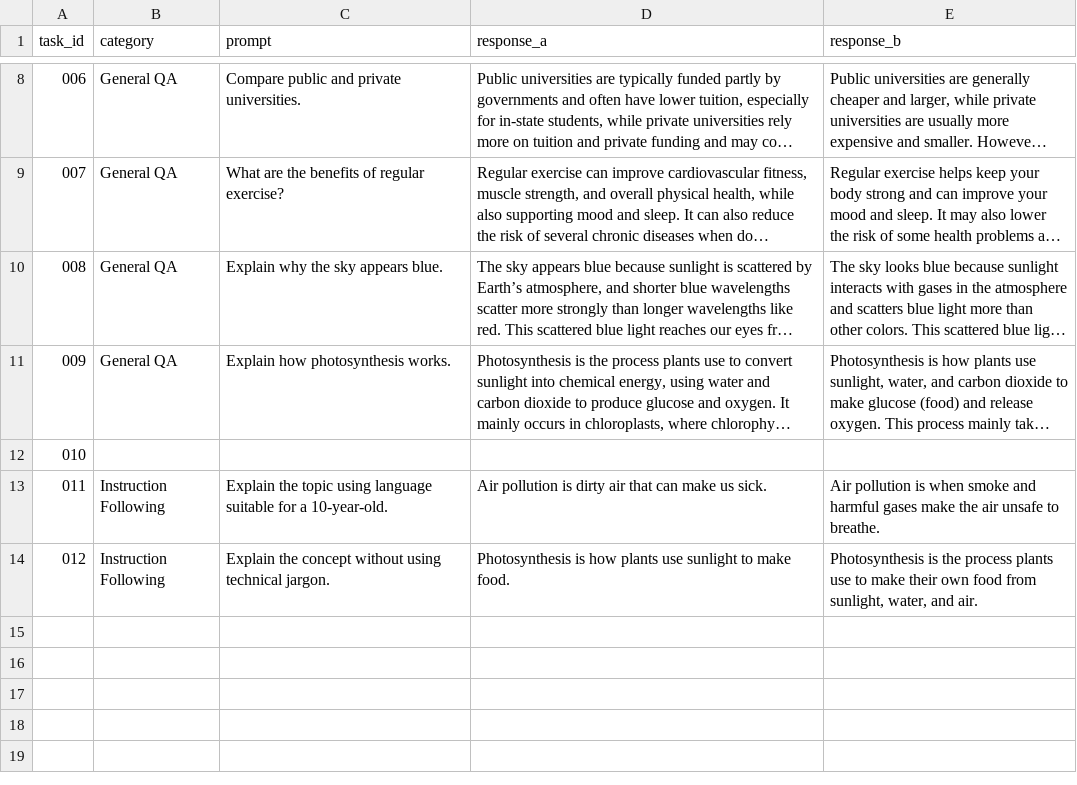
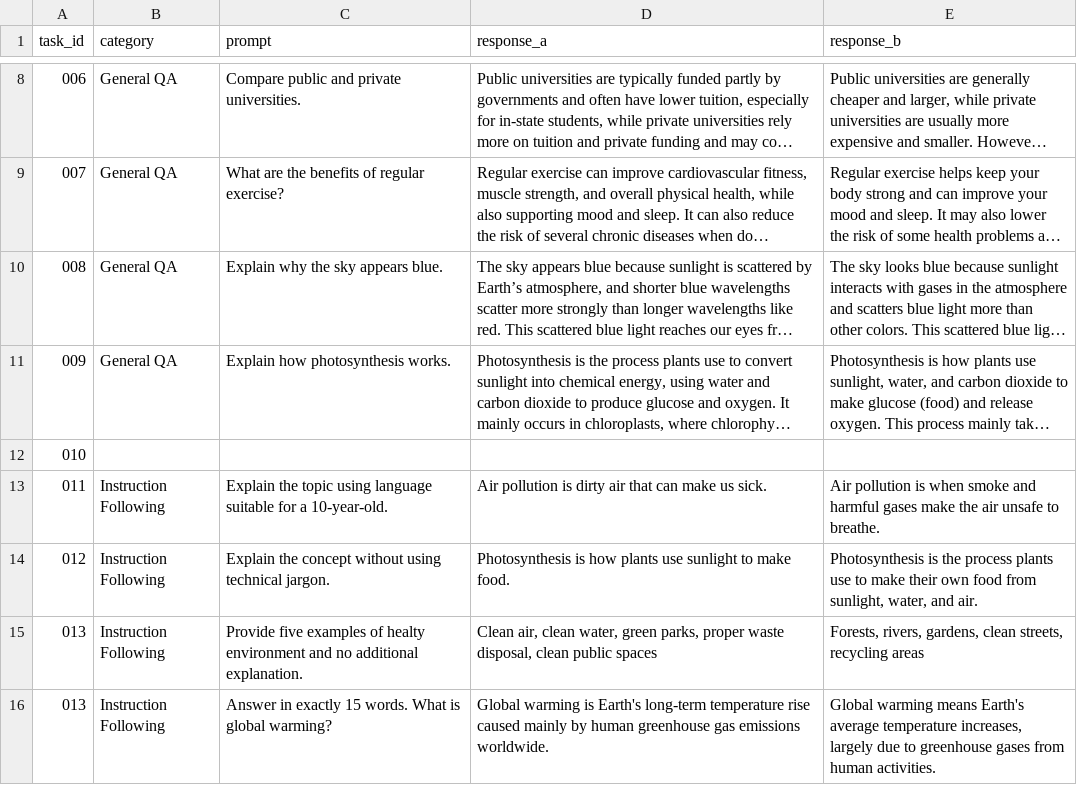
Before and after one commit to gomonica/llm-response-evaluation-ai-trainer, a CSV file: data/raw/evaluation_dataset.csv, drawn as a sheet; only a part is shown, gaps mark what is left out; long unchanged cells end in …; the diff names each change by its address in the sheet, - before the commit and + after, or states it on an @@ line.

Commit message:
Update evaluation_dataset.csv

```diff
--- a/data/raw/evaluation_dataset.csv
+++ b/data/raw/evaluation_dataset.csv
+row 15: 013 | Instruction Following | Provide five examples of healty environment and no additional explanation. | Clean air, clean water, green parks, proper waste disposal, clean public spaces | Forests, rivers, gardens, clean streets, recycling areas
+row 16: 013 | Instruction Following | Answer in exactly 15 words. What is global warming? | Global warming is Earth's long-term temperature rise caused mainly by human greenhouse gas emissions worldwide. | Global warming means Earth's average temperature increases, largely due to greenhouse gases from human activities.
```
